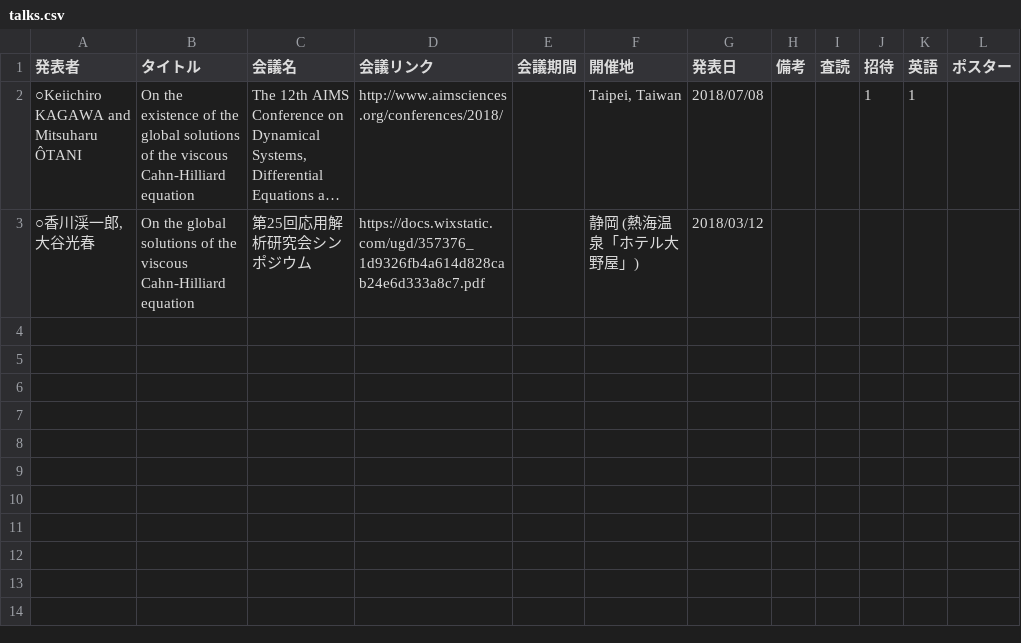
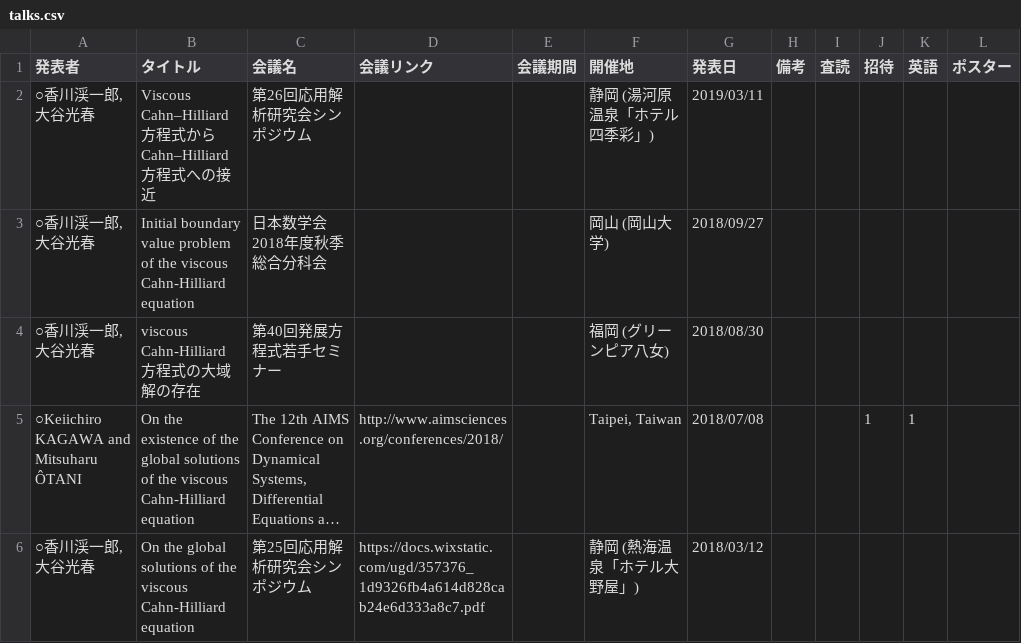
Before and after one commit to k16kgw/k16kgw.github.io, a CSV file: data/talks.csv, drawn as a sheet; long unchanged cells end in …; the diff names each change by its address in the sheet, - before the commit and + after, or states it on an @@ line.

```diff
--- a/data/talks.csv
+++ b/data/talks.csv
+row 2: ○香川渓一郎, 大谷光春 | Viscous Cahn–Hilliard方程式からCahn–Hilliard方程式への接近 | 第26回応用解析研究会シンポジウム |  |  | 静岡 (湯河原温泉「ホテル四季彩」) | 2019/03/11
+row 3: ○香川渓一郎, 大谷光春 | Initial boundary value problem of the viscous Cahn-Hilliard equation | 日本数学会2018年度秋季総合分科会 |  |  | 岡山 (岡山大学) | 2018/09/27
+row 4: ○香川渓一郎, 大谷光春 | viscous Cahn-Hilliard 方程式の大域解の存在 | 第40回発展方程式若手セミナー |  |  | 福岡 (グリーンピア八女) | 2018/08/30
```
Also changed, not shown: 3 other files.
